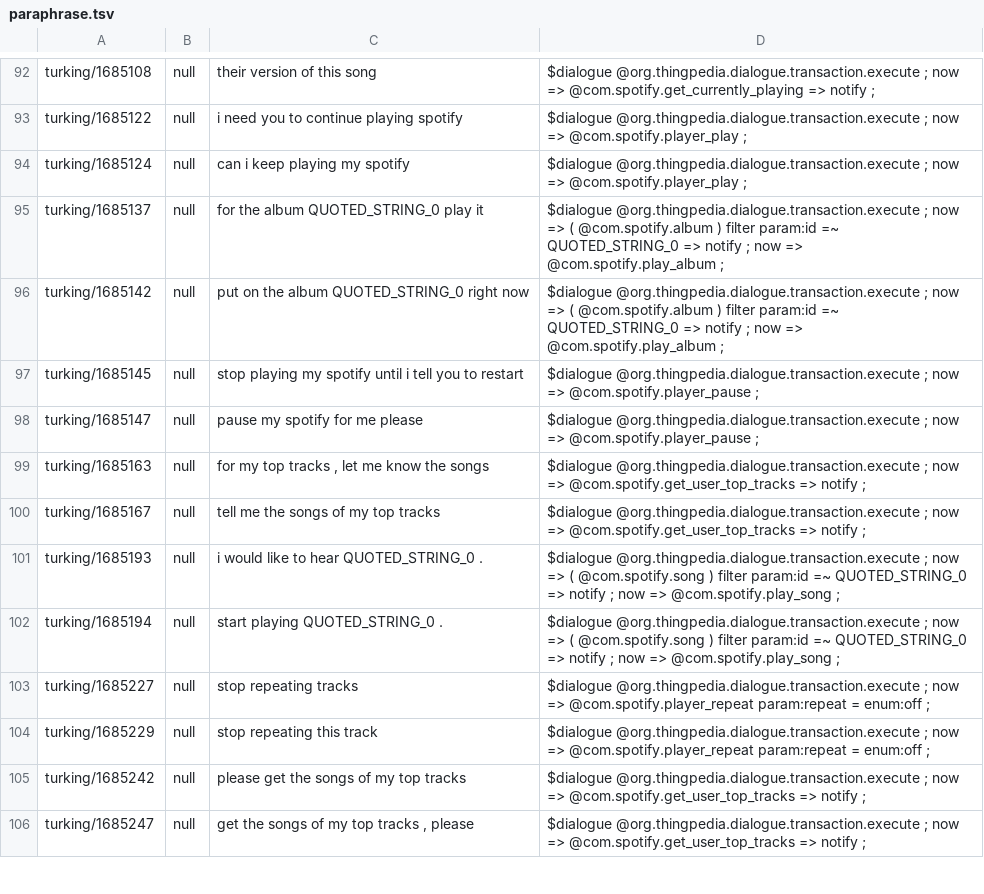
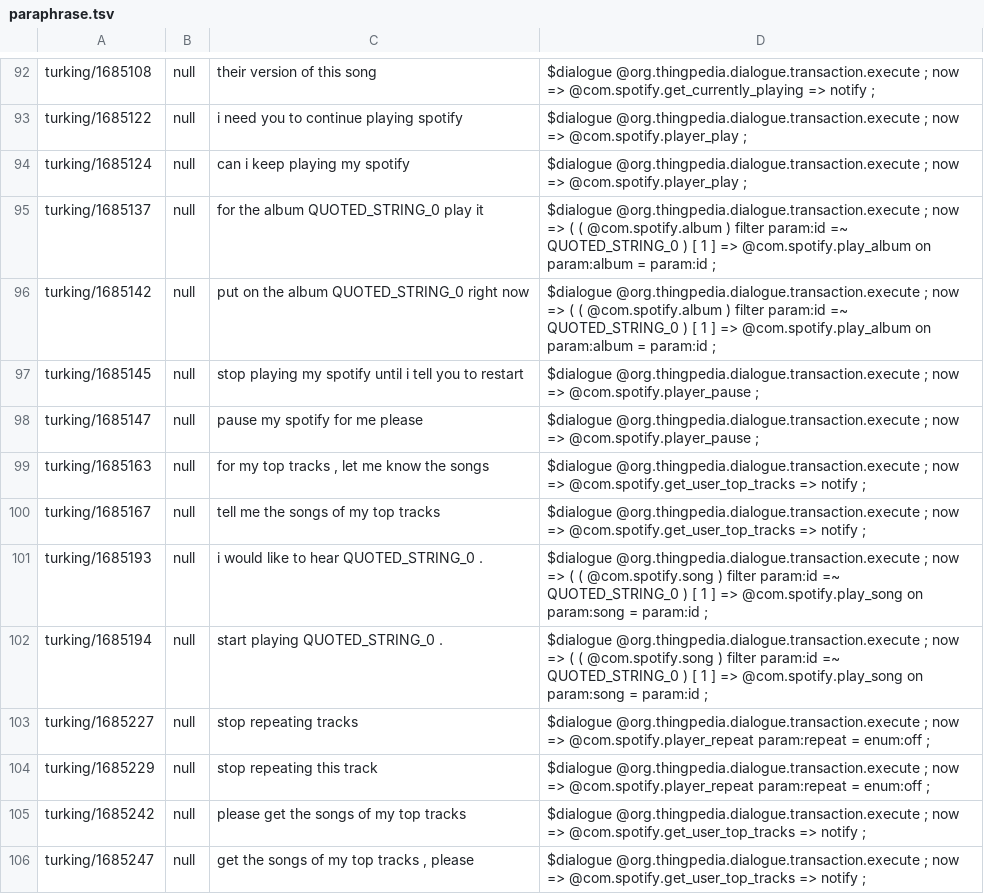
Before and after one commit to stanford-oval/thingpedia-common-devices, a TSV file: main/com.spotify/eval/paraphrase.tsv, drawn as a sheet; only a part is shown, gaps mark what is left out; the diff covers the shown part only.

Commit message:
Change spotify to the new annotation convention
Update dev, fewshot train and paraphrase sets

```diff
--- a/main/com.spotify/eval/paraphrase.tsv
+++ b/main/com.spotify/eval/paraphrase.tsv
@@ -94,4 +94,4 @@ turking/1685122	null	i need you to continue playing spotify	$dialogue @org.thing
 turking/1685124	null	can i keep playing my spotify	$dialogue @org.thingpedia.dialogue.transaction.execute ; now => @com.spotify.player_play ;
-turking/1685137	null	for the album QUOTED_STRING_0 play it	$dialogue @org.thingpedia.dialogue.transaction.execute ; now => ( @com.spotify.album ) filter param:id =~ QUOTED_STRING_0 => notify ; now => @com.spotify.play_album ;
-turking/1685142	null	put on the album QUOTED_STRING_0 right now	$dialogue @org.thingpedia.dialogue.transaction.execute ; now => ( @com.spotify.album ) filter param:id =~ QUOTED_STRING_0 => notify ; now => @com.spotify.play_album ;
+turking/1685137	null	for the album QUOTED_STRING_0 play it	$dialogue @org.thingpedia.dialogue.transaction.execute ; now => ( ( @com.spotify.album ) filter param:id =~ QUOTED_STRING_0 ) [ 1 ] => @com.spotify.play_album on param:album = param:id ;
+turking/1685142	null	put on the album QUOTED_STRING_0 right now	$dialogue @org.thingpedia.dialogue.transaction.execute ; now => ( ( @com.spotify.album ) filter param:id =~ QUOTED_STRING_0 ) [ 1 ] => @com.spotify.play_album on param:album = param:id ;
 turking/1685145	null	stop playing my spotify until i tell you to restart	$dialogue @org.thingpedia.dialogue.transaction.execute ; now => @com.spotify.player_pause ;
@@ -100,4 +100,4 @@ turking/1685163	null	for my top tracks , let me know the songs	$dialogue @org.th
 turking/1685167	null	tell me the songs of my top tracks	$dialogue @org.thingpedia.dialogue.transaction.execute ; now => @com.spotify.get_user_top_tracks => notify ;
-turking/1685193	null	i would like to hear QUOTED_STRING_0 .	$dialogue @org.thingpedia.dialogue.transaction.execute ; now => ( @com.spotify.song ) filter param:id =~ QUOTED_STRING_0 => notify ; now => @com.spotify.play_song ;
-turking/1685194	null	start playing QUOTED_STRING_0 .	$dialogue @org.thingpedia.dialogue.transaction.execute ; now => ( @com.spotify.song ) filter param:id =~ QUOTED_STRING_0 => notify ; now => @com.spotify.play_song ;
+turking/1685193	null	i would like to hear QUOTED_STRING_0 .	$dialogue @org.thingpedia.dialogue.transaction.execute ; now => ( ( @com.spotify.song ) filter param:id =~ QUOTED_STRING_0 ) [ 1 ] => @com.spotify.play_song on param:song = param:id ;
+turking/1685194	null	start playing QUOTED_STRING_0 .	$dialogue @org.thingpedia.dialogue.transaction.execute ; now => ( ( @com.spotify.song ) filter param:id =~ QUOTED_STRING_0 ) [ 1 ] => @com.spotify.play_song on param:song = param:id ;
 turking/1685227	null	stop repeating tracks	$dialogue @org.thingpedia.dialogue.transaction.execute ; now => @com.spotify.player_repeat param:repeat = enum:off ;
```
Also changed, not shown: 86 edited cells elsewhere in this file, 4 other files.
